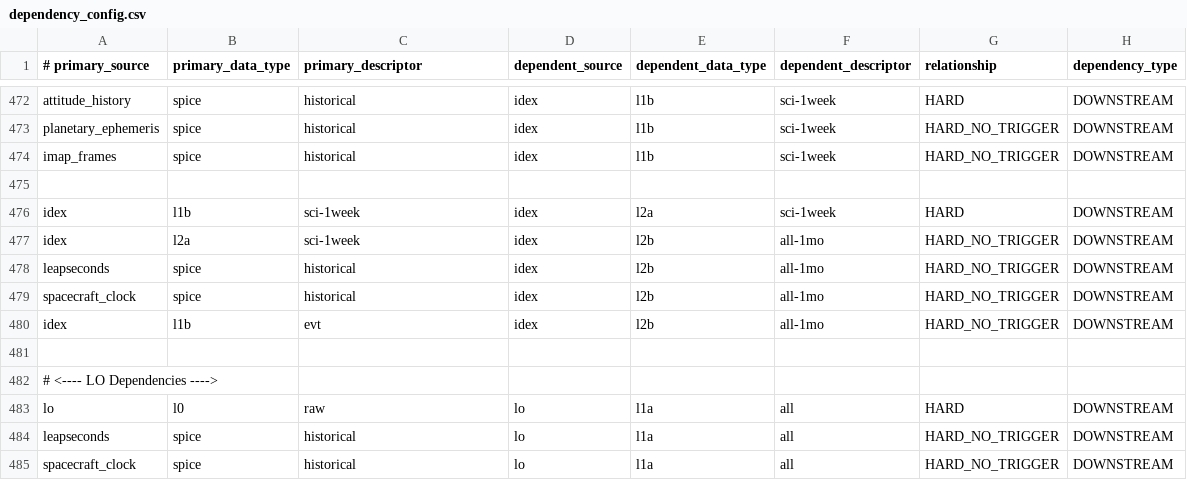
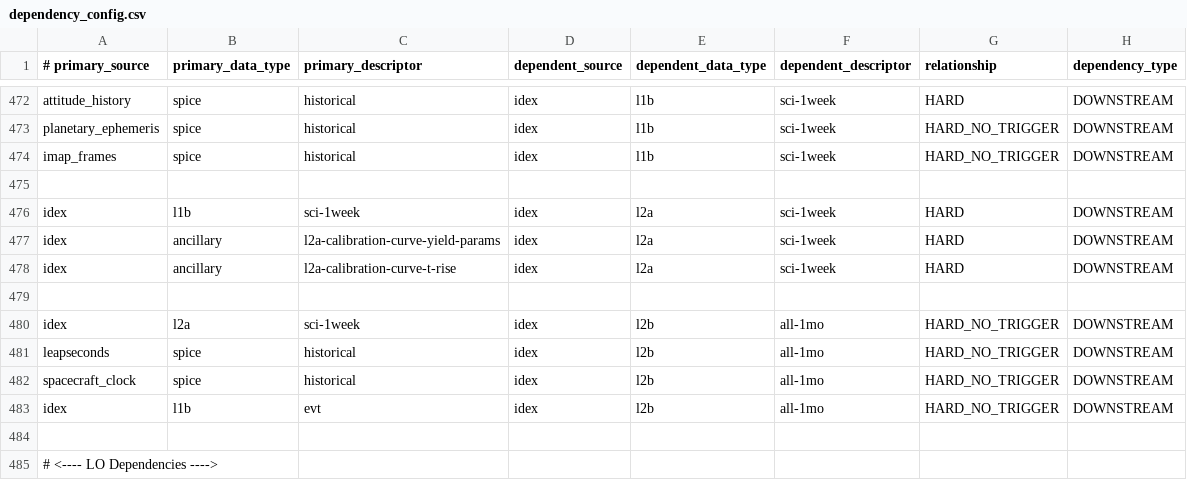
Before and after one commit to laspsandoval/sds-data-manager, a CSV file: sds_data_manager/lambda_code/SDSCode/pipeline_lambdas/dependency_config.csv, drawn as a sheet; only a part is shown, gaps mark what is left out; the shorter side is filled out with more unchanged rows.

Commit message:
idex l2a calibration curve ancillary files

```diff
--- a/sds_data_manager/lambda_code/SDSCode/pipeline_lambdas/dependency_config.csv
+++ b/sds_data_manager/lambda_code/SDSCode/pipeline_lambdas/dependency_config.csv
@@ -476,2 +476,5 @@ imap_frames, spice, historical, idex, l1b, sci-1week, HARD_NO_TRIGGER, DOWNSTREA
 idex, l1b, sci-1week, idex, l2a, sci-1week, HARD, DOWNSTREAM
+idex, ancillary, l2a-calibration-curve-yield-params, idex, l2a, sci-1week, HARD, DOWNSTREAM
+idex, ancillary, l2a-calibration-curve-t-rise, idex, l2a, sci-1week, HARD, DOWNSTREAM
+
 idex, l2a, sci-1week, idex, l2b, all-1mo, HARD_NO_TRIGGER, DOWNSTREAM
```
